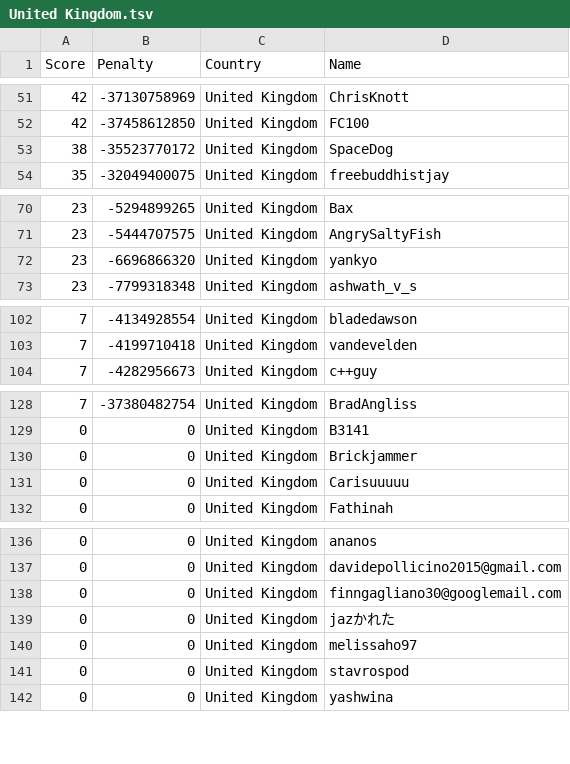
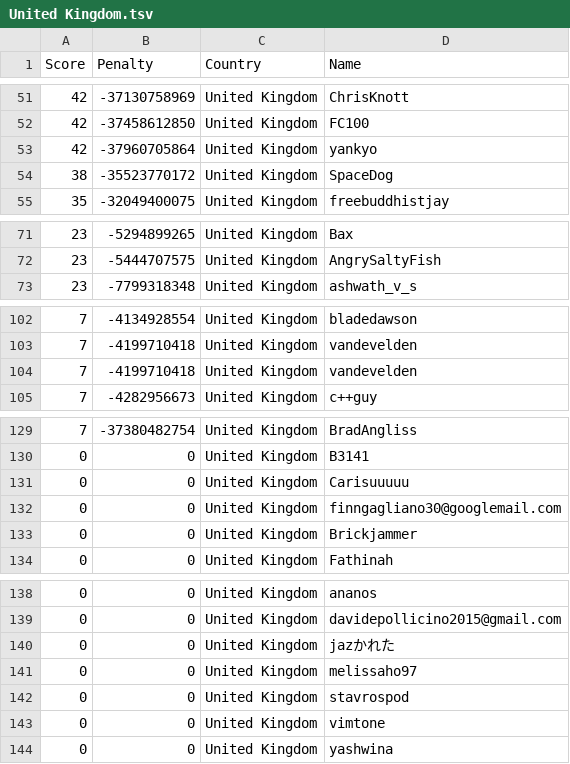
Before and after one commit to Sea-n/GCJ-score, a TSV file: United Kingdom.tsv, drawn as a sheet; only a part is shown, gaps mark what is left out.

```diff
--- a/United Kingdom.tsv
+++ b/United Kingdom.tsv
@@ -52,2 +52,3 @@ Score	Penalty	Country	Name
 42	-37458612850	United Kingdom	FC100
+42	-37960705864	United Kingdom	yankyo
 38	-35523770172	United Kingdom	SpaceDog
@@ -71,3 +72,2 @@ Score	Penalty	Country	Name
 23	-5444707575	United Kingdom	AngrySaltyFish
-23	-6696866320	United Kingdom	yankyo
 23	-7799318348	United Kingdom	ashwath_v_s
@@ -103,2 +103,3 @@ Score	Penalty	Country	Name
 7	-4199710418	United Kingdom	vandevelden
+7	-4199710418	United Kingdom	vandevelden
 7	-4282956673	United Kingdom	c++guy
@@ -129,4 +130,5 @@ Score	Penalty	Country	Name
 0	0	United Kingdom	B3141
+0	0	United Kingdom	Carisuuuuu
+0	0	United Kingdom	finngagliano30@googlemail.com
 0	0	United Kingdom	Brickjammer
-0	0	United Kingdom	Carisuuuuu
 0	0	United Kingdom	Fathinah
@@ -137,3 +139,2 @@ Score	Penalty	Country	Name
 0	0	United Kingdom	davidepollicino2015@gmail.com
-0	0	United Kingdom	finngagliano30@googlemail.com
 0	0	United Kingdom	jazかれた
@@ -141,2 +142,3 @@ Score	Penalty	Country	Name
 0	0	United Kingdom	stavrospod
+0	0	United Kingdom	vimtone
 0	0	United Kingdom	yashwina
```
Also changed, not shown: ALL.tsv, India.tsv, 18 other files.
